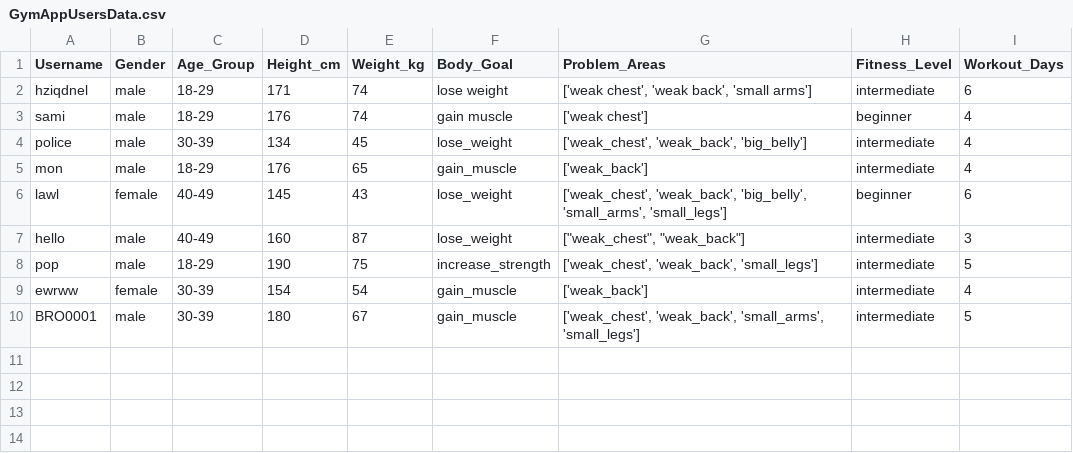
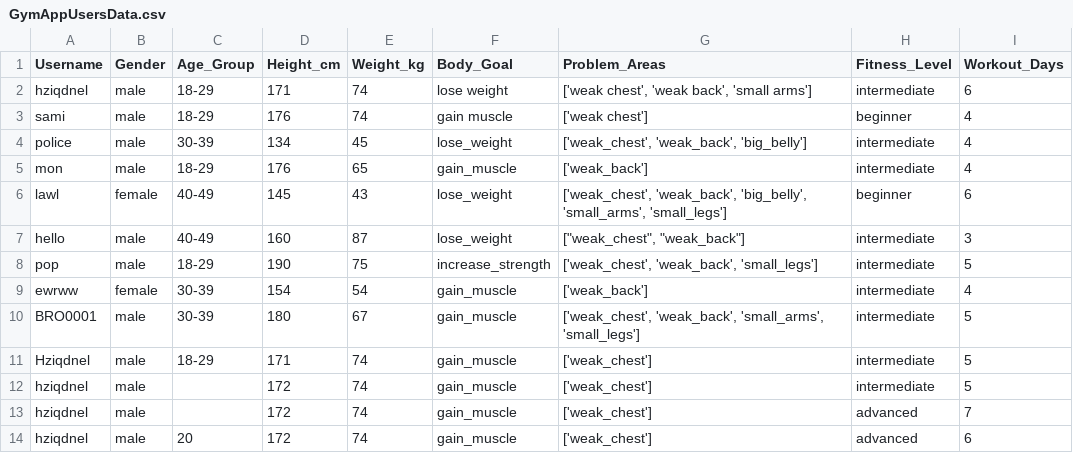
Before and after one commit to ui-s/FYP-ITP24, a CSV file: GymAppUsersData.csv, drawn as a sheet; the diff names each change by its address in the sheet, - before the commit and + after, or states it on an @@ line.

```diff
--- a/GymAppUsersData.csv
+++ b/GymAppUsersData.csv
+row 11: Hziqdnel | male | 18-29 | 171 | 74 | gain_muscle | ['weak_chest'] | intermediate | 5
+row 12: hziqdnel | male |  | 172 | 74 | gain_muscle | ['weak_chest'] | intermediate | 5
+row 13: hziqdnel | male |  | 172 | 74 | gain_muscle | ['weak_chest'] | advanced | 7
+row 14: hziqdnel | male | 20 | 172 | 74 | gain_muscle | ['weak_chest'] | advanced | 6
```
Also changed, not shown: 5 other files.
